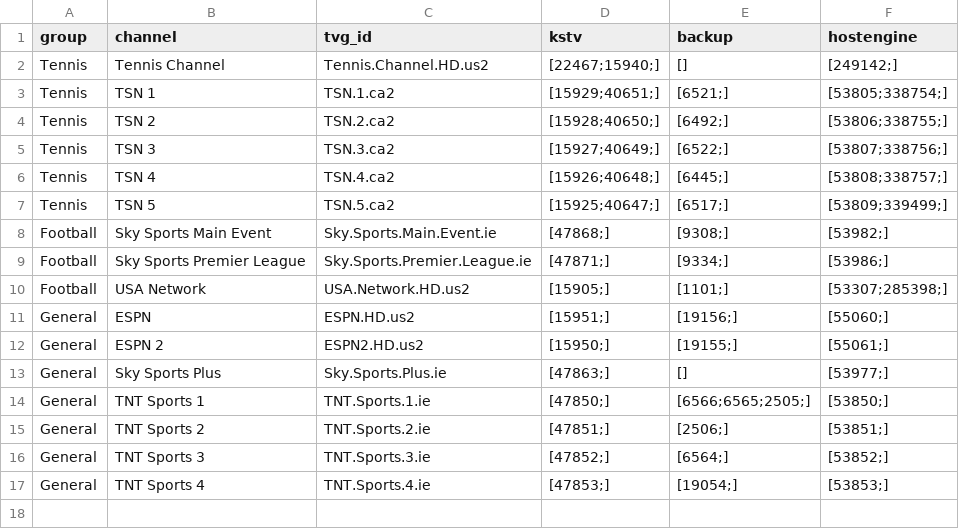
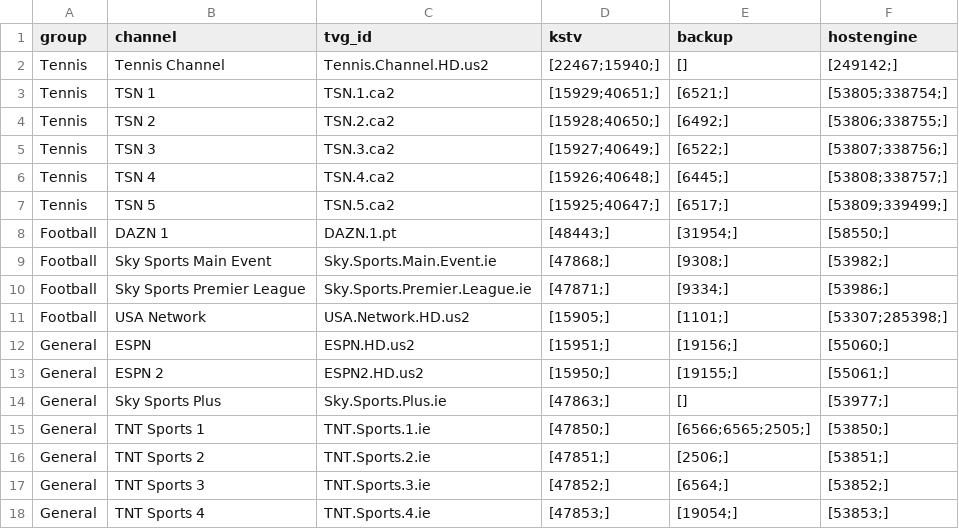
Before and after one commit to lamtung16/iptv, a CSV file: channels.csv, drawn as a sheet.

Commit message:
add DAZN

```diff
--- a/channels.csv
+++ b/channels.csv
@@ -7,2 +7,3 @@ Tennis,TSN 4,TSN.4.ca2,[15926;40648;],[6445;],[53808;338757;]
 Tennis,TSN 5,TSN.5.ca2,[15925;40647;],[6517;],[53809;339499;]
+Football,DAZN 1,DAZN.1.pt,[48443;],[31954;],[58550;]
 Football,Sky Sports Main Event,Sky.Sports.Main.Event.ie,[47868;],[9308;],[53982;]
```
Also changed, not shown: 1 other file.
